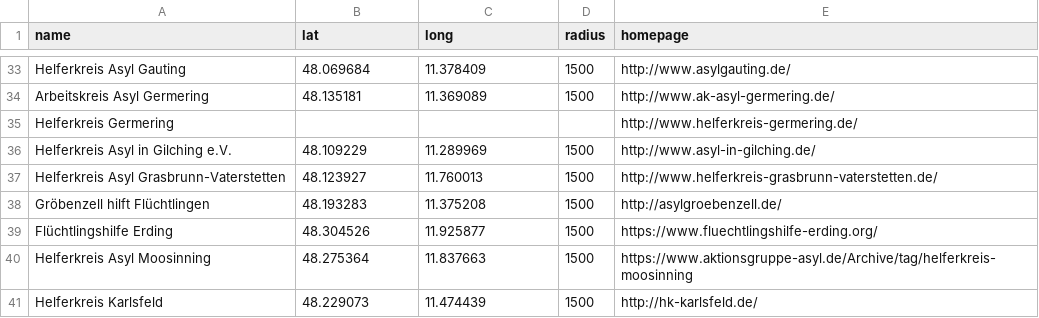
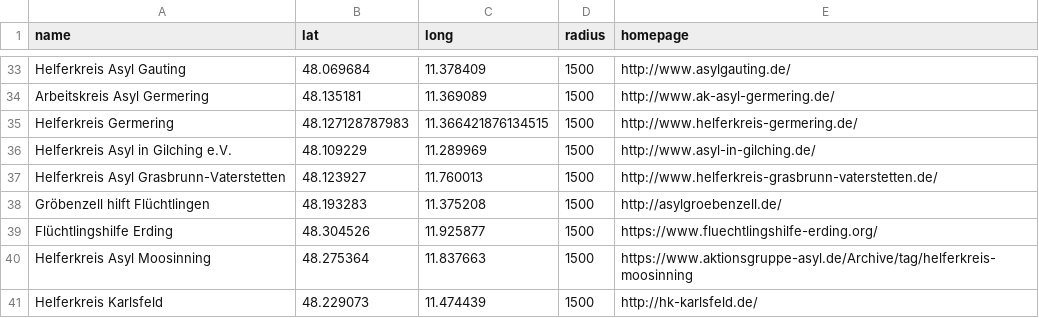
Before and after one commit to muc-fluechtlingsrat/helferkreis-map, a CSV file: data/map_refugee_initiatives_munich.csv, drawn as a sheet; only a part is shown, gaps mark what is left out.

```diff
--- a/data/map_refugee_initiatives_munich.csv
+++ b/data/map_refugee_initiatives_munich.csv
@@ -35,3 +35,3 @@ Helferkreis Asyl Gauting,48.069684,11.378409,1500,http://www.asylgauting.de/
 Arbeitskreis Asyl Germering,48.135181,11.369089,1500,http://www.ak-asyl-germering.de/
-Helferkreis Germering,,,,http://www.helferkreis-germering.de/
+Helferkreis Germering,48.127128787983,11.366421876134515,1500,http://www.helferkreis-germering.de/
 Helferkreis Asyl in Gilching e.V.,48.109229,11.289969,1500,http://www.asyl-in-gilching.de/
```
Also changed, not shown: 1 other file.
